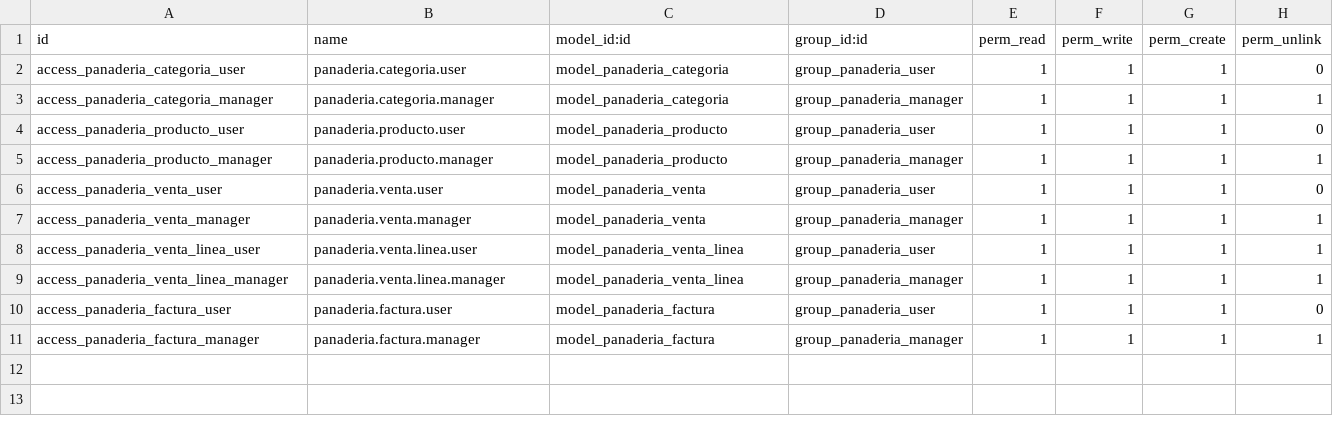
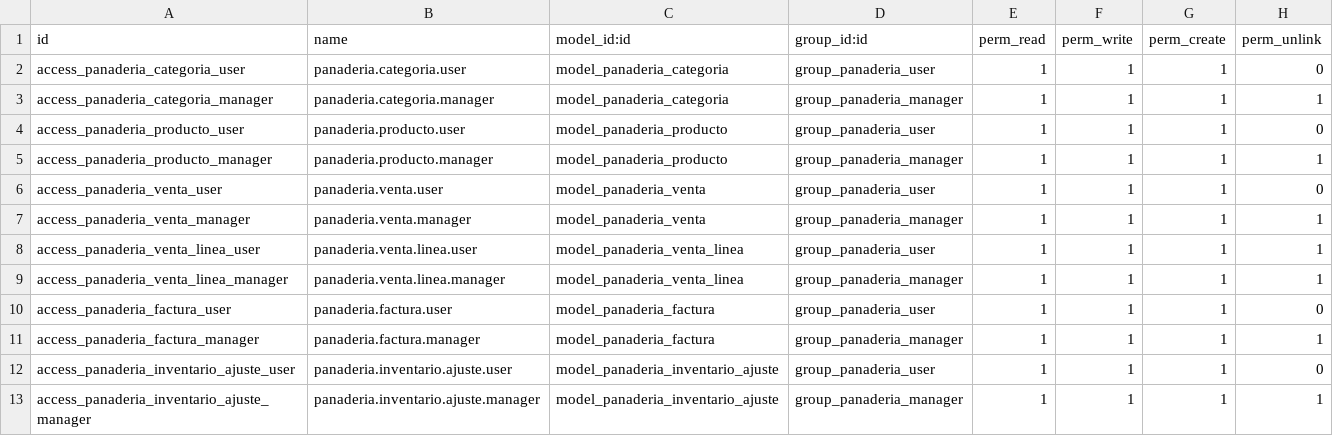
Before and after one commit to MrTobar04/des-panaderia-erp, a CSV file: Modulo_Odoo/security/ir.model.access.csv, drawn as a sheet; the diff names each change by its address in the sheet, - before the commit and + after, or states it on an @@ line.

```diff
--- a/Modulo_Odoo/security/ir.model.access.csv
+++ b/Modulo_Odoo/security/ir.model.access.csv
+row 12: access_panaderia_inventario_ajuste_user | panaderia.inventario.ajuste.user | model_panaderia_inventario_ajuste | group_panaderia_user | 1 | 1 | 1 | 0
+row 13: access_panaderia_inventario_ajuste_manager | panaderia.inventario.ajuste.manager | model_panaderia_inventario_ajuste | group_panaderia_manager | 1 | 1 | 1 | 1
```
Also changed, not shown: 3 other files.
